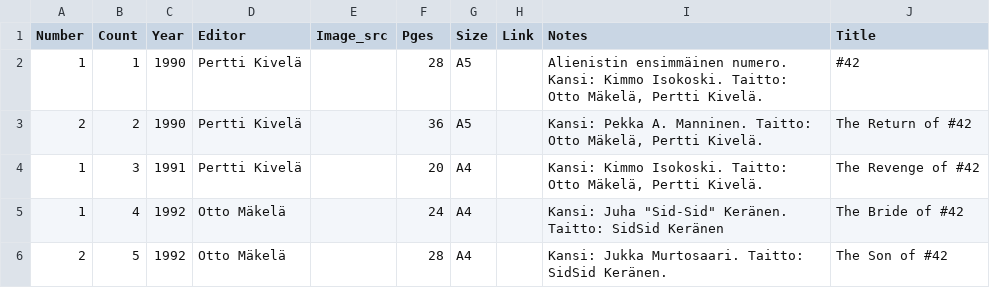
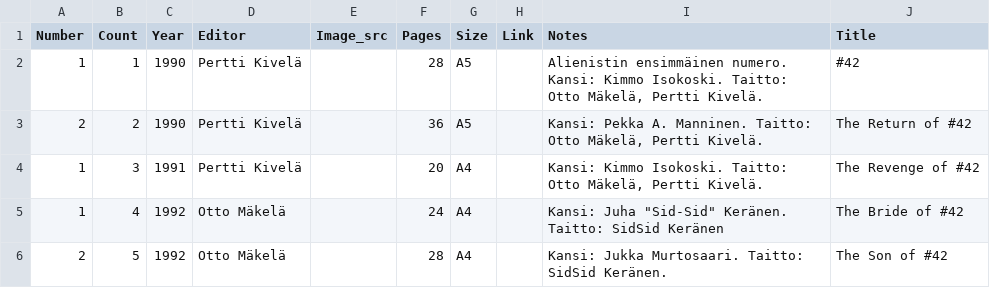
Before and after one commit to Makistos/suomisf, a CSV file: bibfiles/Magazines_Alienisti_lehdet.csv, drawn as a sheet; only a part is shown.

Commit message:
Fixed field named from Pges to Pages in Magazine_Alienist_lehdet.csv.

```diff
--- a/bibfiles/Magazines_Alienisti_lehdet.csv
+++ b/bibfiles/Magazines_Alienisti_lehdet.csv
@@ -1,2 +1,2 @@
-Number;Count;Year;Editor;Image_src;Pges;Size;Link;Notes;Title
+Number;Count;Year;Editor;Image_src;Pages;Size;Link;Notes;Title
 1;1;1990;Pertti Kivelä;;28;A5;;Alienistin ensimmäinen numero. Kansi: Kimmo Isokoski. Taitto: Otto Mäkelä, Pertti Kivelä.;#42
```
